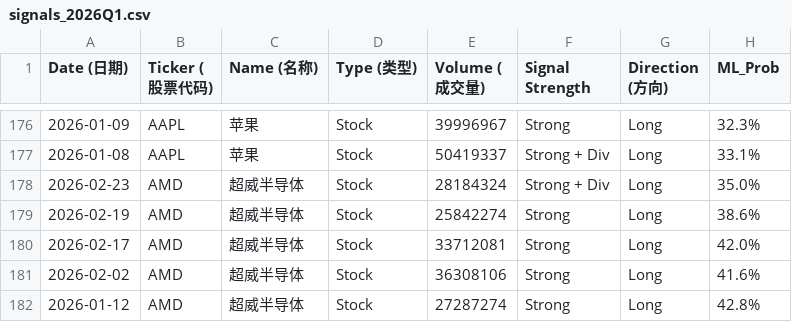
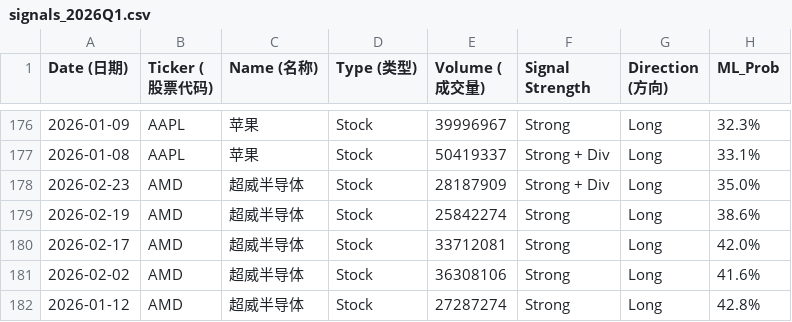
Before and after one commit to Frankyyyyyyyyyy/KDJ-Pattern-Scanner_V3, a CSV file: signals_2026Q1.csv, drawn as a sheet; only a part is shown, gaps mark what is left out; the diff covers the shown part only; the diff names each change by its address in the sheet, - before the commit and + after, or states it on an @@ line.

```diff
--- a/signals_2026Q1.csv
+++ b/signals_2026Q1.csv
-E178 (Volume (成交量)): 28184324
+E178 (Volume (成交量)): 28187909
```
Also changed, not shown: 6 removed rows and 12 edited cells elsewhere in this file, 2 other files.
